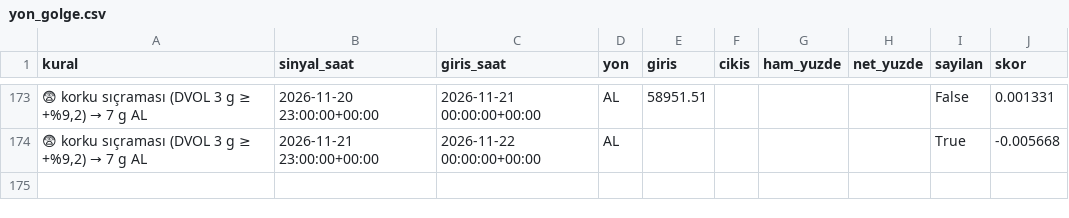
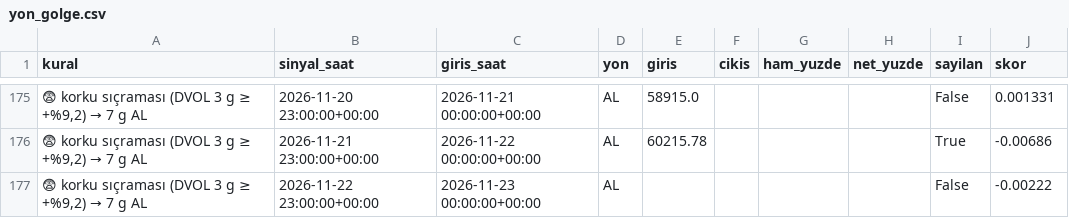
Before and after one commit to aslanklc04/btc-tahmin, a CSV file: durum/yon_golge.csv, drawn as a sheet; only a part is shown, gaps mark what is left out; the diff covers the shown part only.

```diff
--- a/durum/yon_golge.csv
+++ b/durum/yon_golge.csv
@@ -173,2 +175,3 @@ kural,sinyal_saat,giris_saat,yon,giris,cikis,ham_yuzde,net_yuzde,sayilan,skor
-"😨 korku sıçraması (DVOL 3 g ≥ +%9,2) → 7 g AL",2026-11-20 23:00:00+00:00,2026-11-21 00:00:00+00:00,AL,58951.51,,,,False,0.001331
-"😨 korku sıçraması (DVOL 3 g ≥ +%9,2) → 7 g AL",2026-11-21 23:00:00+00:00,2026-11-22 00:00:00+00:00,AL,,,,,True,-0.005668
+"😨 korku sıçraması (DVOL 3 g ≥ +%9,2) → 7 g AL",2026-11-20 23:00:00+00:00,2026-11-21 00:00:00+00:00,AL,58915.0,,,,False,0.001331
+"😨 korku sıçraması (DVOL 3 g ≥ +%9,2) → 7 g AL",2026-11-21 23:00:00+00:00,2026-11-22 00:00:00+00:00,AL,60215.78,,,,True,-0.00686
+"😨 korku sıçraması (DVOL 3 g ≥ +%9,2) → 7 g AL",2026-11-22 23:00:00+00:00,2026-11-23 00:00:00+00:00,AL,,,,,False,-0.00222
```
Also changed, not shown: 2 added rows and 30 edited cells elsewhere in this file, durum/defter_kayit.csv, durum/karne_gercek.csv, 12 other files.
